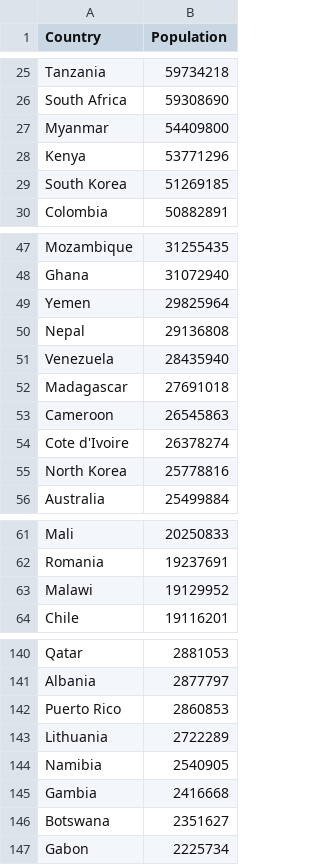
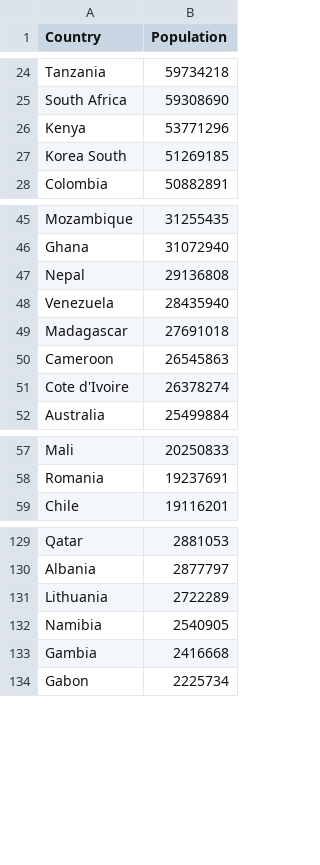
Before and after one commit to marcin192/pop, a CSV file: popek.csv, drawn as a sheet; only a part is shown, gaps mark what is left out; the diff covers the shown part only.

```diff
--- a/popek.csv
+++ b/popek.csv
@@ -26,5 +25,4 @@ Tanzania,59734218
 South Africa,59308690
-Myanmar,54409800
 Kenya,53771296
-South Korea,51269185
+Korea South,51269185
 Colombia,50882891
@@ -48,3 +46,2 @@ Mozambique,31255435
 Ghana,31072940
-Yemen,29825964
 Nepal,29136808
@@ -54,3 +51,2 @@ Cameroon,26545863
 Cote d'Ivoire,26378274
-North Korea,25778816
 Australia,25499884
@@ -62,3 +58,2 @@ Mali,20250833
 Romania,19237691
-Malawi,19129952
 Chile,19116201
@@ -141,3 +130,2 @@ Qatar,2881053
 Albania,2877797
-Puerto Rico,2860853
 Lithuania,2722289
@@ -145,3 +133,2 @@ Namibia,2540905
 Gambia,2416668
-Botswana,2351627
 Gabon,2225734
```
Also changed, not shown: 48 removed rows and 3 edited cells elsewhere in this file.
